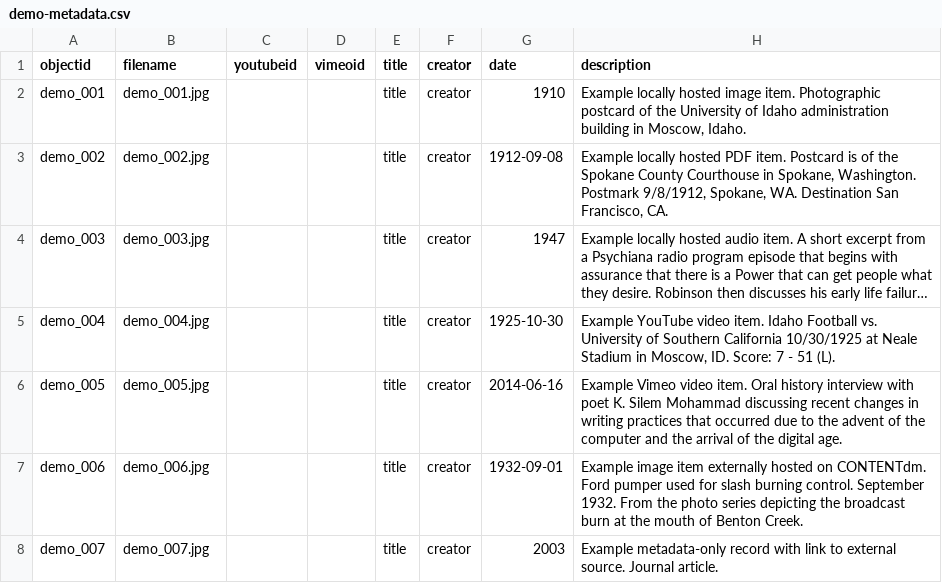
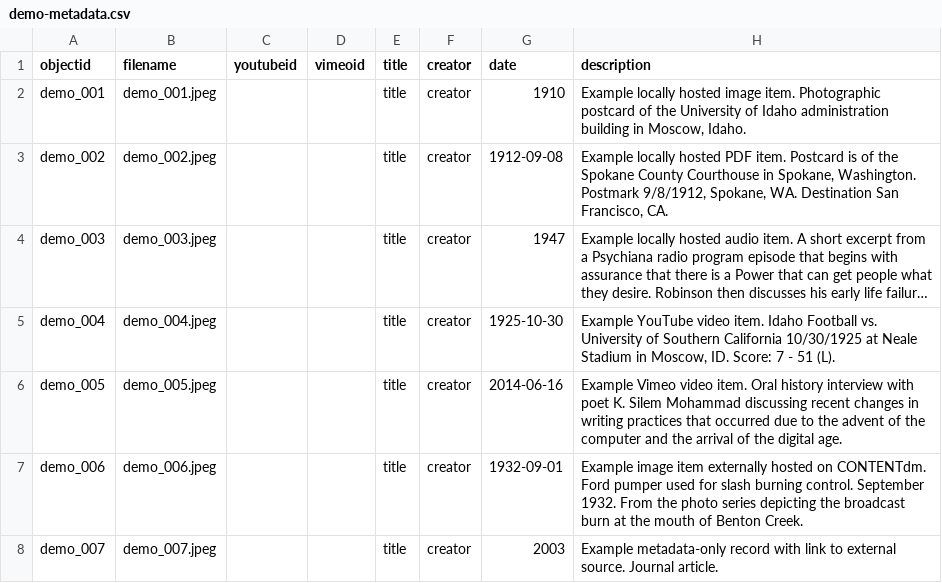
Before and after one commit to cgrillo98/voragine, a CSV file: _data/demo-metadata.csv, drawn as a sheet; only a part is shown; long unchanged cells end in …; the diff names each change by its address in the sheet, - before the commit and + after, or states it on an @@ line.

Commit message:
Update demo-metadata.csv

```diff
--- a/_data/demo-metadata.csv
+++ b/_data/demo-metadata.csv
-B2 (filename): demo_001.jpg
+B2 (filename): demo_001.jpeg
-B3 (filename): demo_002.jpg
+B3 (filename): demo_002.jpeg
-B4 (filename): demo_003.jpg
+B4 (filename): demo_003.jpeg
-B5 (filename): demo_004.jpg
+B5 (filename): demo_004.jpeg
-B6 (filename): demo_005.jpg
+B6 (filename): demo_005.jpeg
-B7 (filename): demo_006.jpg
+B7 (filename): demo_006.jpeg
-B8 (filename): demo_007.jpg
+B8 (filename): demo_007.jpeg
```
